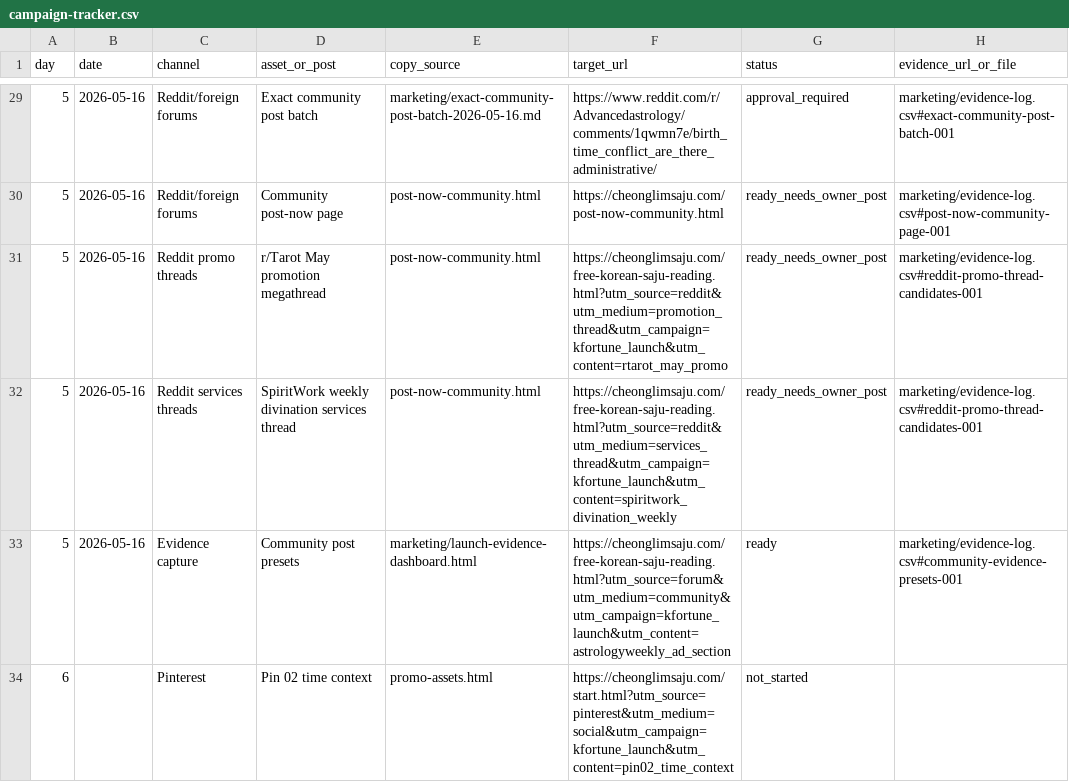
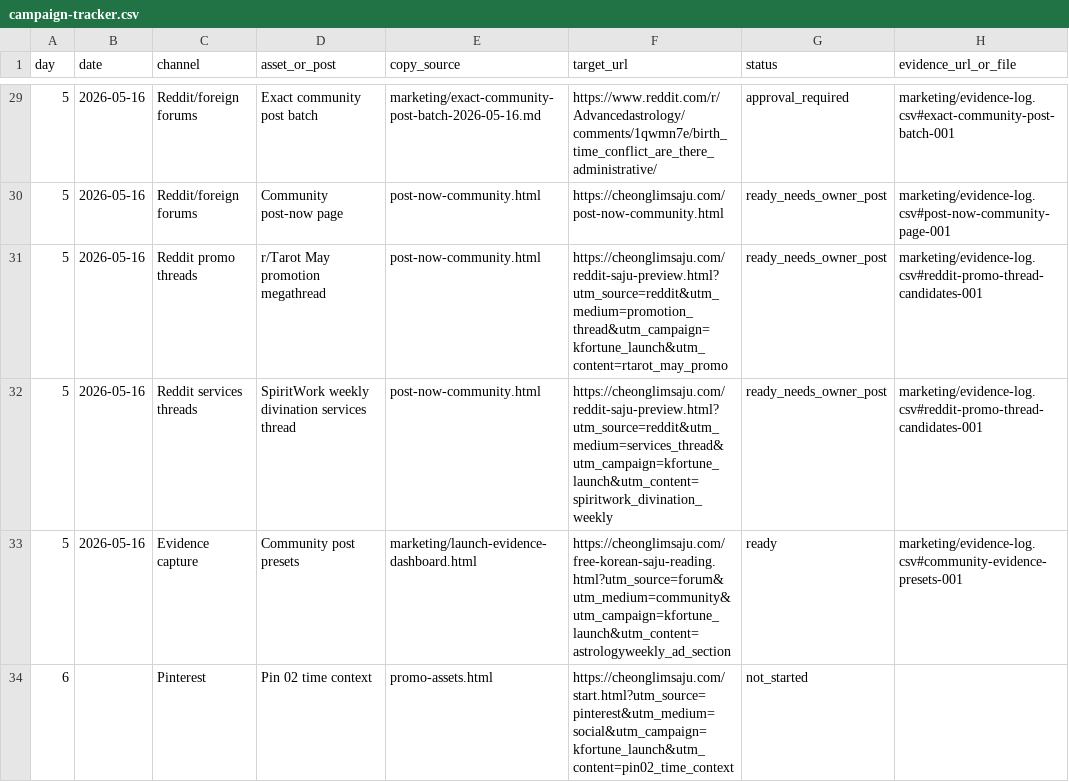
Before and after one commit to holly-sheep/cheonglim-saem-saju, a CSV file: marketing/campaign-tracker.csv, drawn as a sheet; only a part is shown, gaps mark what is left out; the diff names each change by its address in the sheet, - before the commit and + after, or states it on an @@ line.

```diff
--- a/marketing/campaign-tracker.csv
+++ b/marketing/campaign-tracker.csv
-F31 (target_url): https://cheonglimsaju.com/free-korean-saju-reading.html?utm_source=reddit&utm_medium=promotion_thread&utm_campaign=kfortune_launch&utm_content=rtarot_may_promo
+F31 (target_url): https://cheonglimsaju.com/reddit-saju-preview.html?utm_source=reddit&utm_medium=promotion_thread&utm_campaign=kfortune_launch&utm_content=rtarot_may_promo
-F32 (target_url): https://cheonglimsaju.com/free-korean-saju-reading.html?utm_source=reddit&utm_medium=services_thread&utm_campaign=kfortune_launch&utm_content=spiritwork_divination_weekly
+F32 (target_url): https://cheonglimsaju.com/reddit-saju-preview.html?utm_source=reddit&utm_medium=services_thread&utm_campaign=kfortune_launch&utm_content=spiritwork_divination_weekly
```
Also changed, not shown: marketing/evidence-log.csv, 6 other files.
